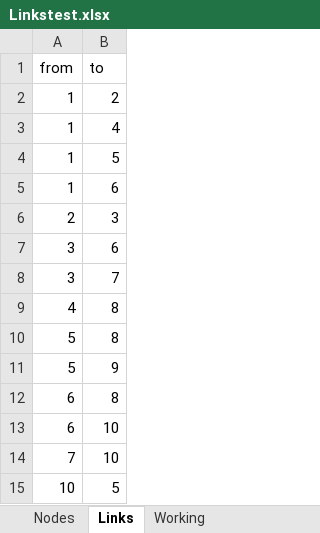
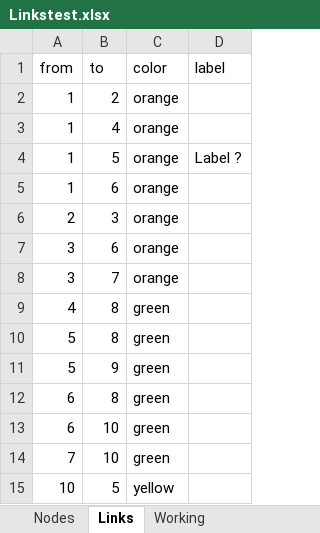
Before and after one commit to ischerr/Scottish-Energy-Statistics-Hub, an Excel workbook: Structure/1 - Whole System/Linkstest.xlsx, sheet Links, drawn as a sheet; values as stored, in another font and other column widths than the file's, no borders; the diff names each change by its address in the sheet, - before the commit and + after, or states it on an @@ line.

```diff
--- a/Structure/1 - Whole System/Linkstest.xlsx (sheet Links)
+++ b/Structure/1 - Whole System/Linkstest.xlsx (sheet Links)
+column C (color), rows 2-15: orange | orange | orange | orange | orange | orange | orange | green | green | green | green | green | green | yellow
+column D (label), row 4: Label ?
```
Also changed, not shown: sheet Nodes, 1 other file.
